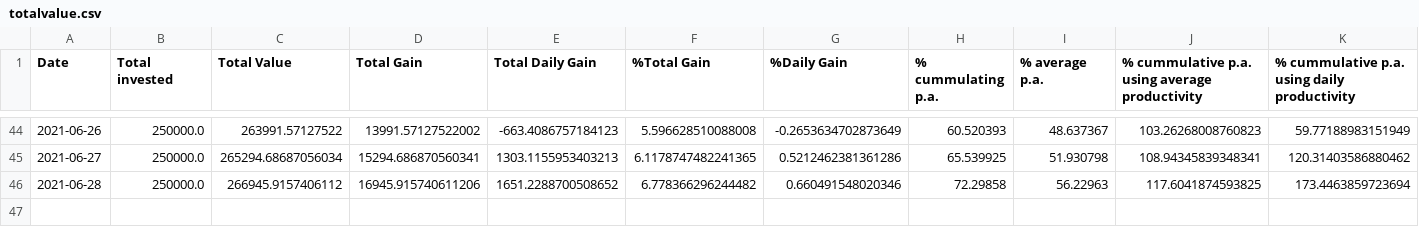
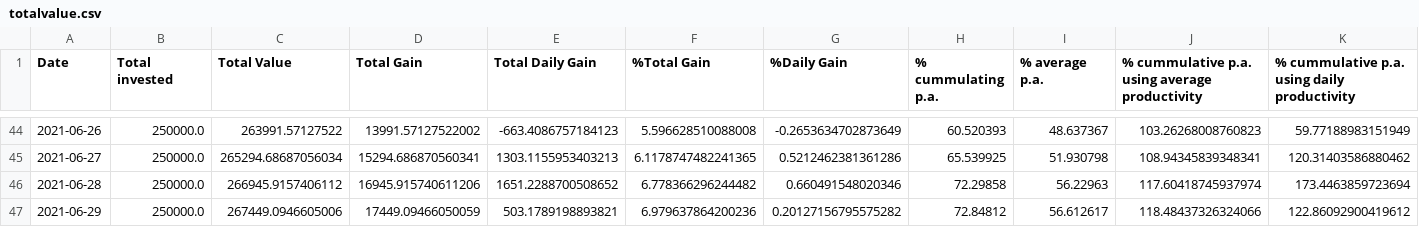
Before and after one commit to Mentalustig/Bitcoindashboard, a CSV file: totalvalue.csv, drawn as a sheet; only a part is shown, gaps mark what is left out.

```diff
--- a/totalvalue.csv
+++ b/totalvalue.csv
@@ -45,2 +45,3 @@ Date,Total invested,Total Value,Total Gain,Total Daily Gain,%Total Gain,%Daily G
 2021-06-27,250000.0,265294.68687056034,15294.686870560341,1303.1155953403213,6.1178747482241365,0.5212462381361286,65.539925,51.930798,108.94345839348341,120.31403586880462
-2021-06-28,250000.0,266945.9157406112,16945.915740611206,1651.2288700508652,6.778366296244482,0.660491548020346,72.29858,56.22963,117.6041874593825,173.4463859723694
+2021-06-28,250000.0,266945.9157406112,16945.915740611206,1651.2288700508652,6.778366296244482,0.660491548020346,72.29858,56.22963,117.60418745937974,173.4463859723694
+2021-06-29,250000.0,267449.0946605006,17449.09466050059,503.1789198893821,6.979637864200236,0.20127156795575282,72.84812,56.612617,118.48437326324066,122.86092900419612
```
Also changed, not shown: getrig.csv, kpis.csv, 3 other files.
